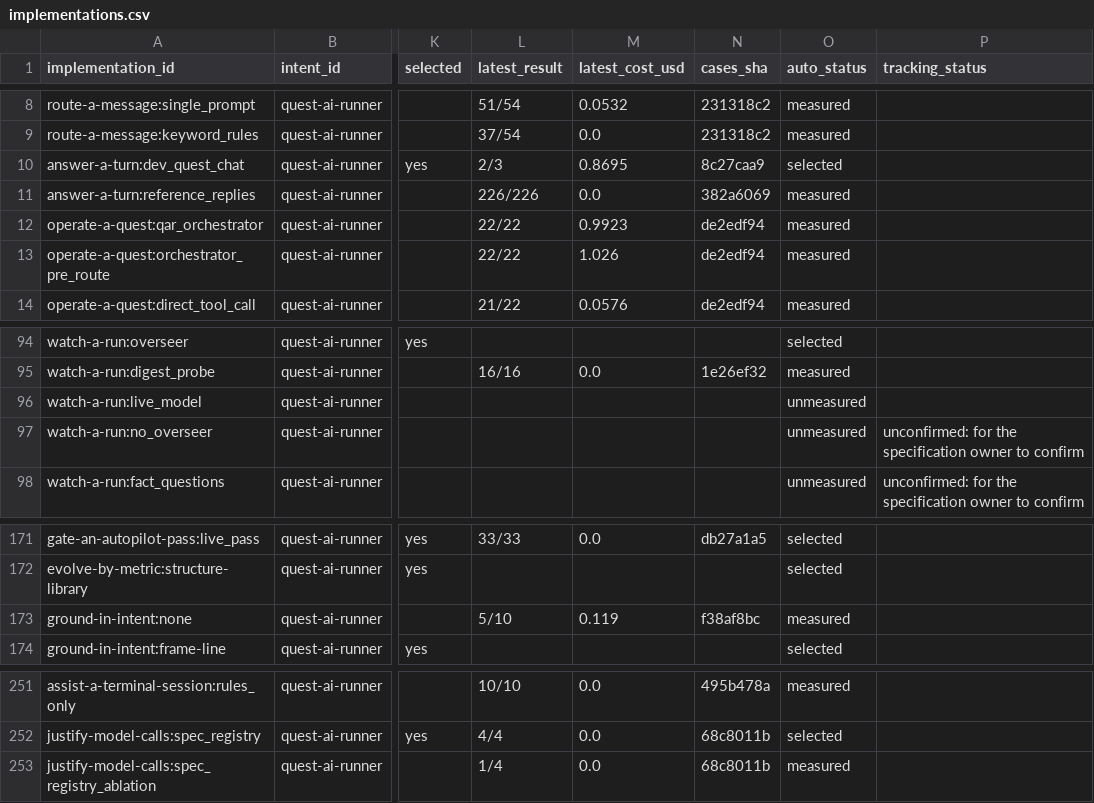
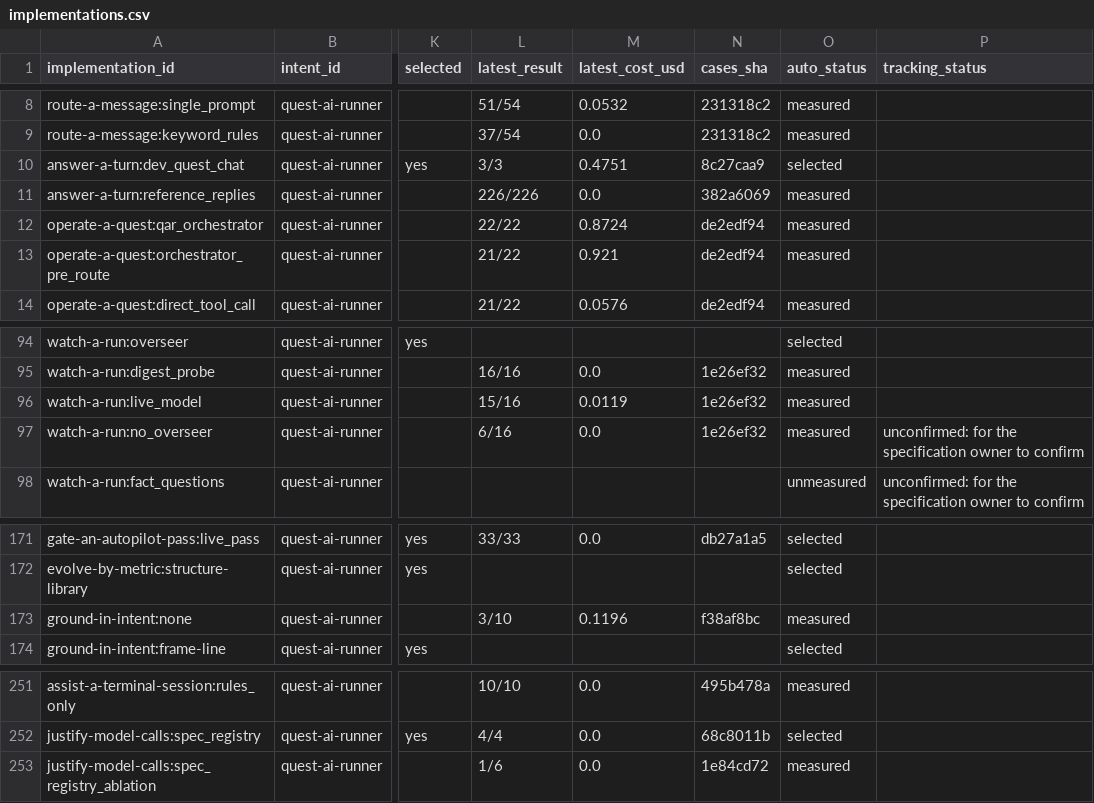
Before and after one commit to SpiritualData/quest-ai-runner, a CSV file: esoi/tracker/implementations.csv, drawn as a sheet; only a part is shown, gaps mark what is left out; the diff names each change by its address in the sheet, - before the commit and + after, or states it on an @@ line.

```diff
--- a/esoi/tracker/implementations.csv
+++ b/esoi/tracker/implementations.csv
-L10 (latest_result): 2/3
+L10 (latest_result): 3/3
-M10 (latest_cost_usd): 0.8695
+M10 (latest_cost_usd): 0.4751
-M12 (latest_cost_usd): 0.9923
+M12 (latest_cost_usd): 0.8724
-L13 (latest_result): 22/22
+L13 (latest_result): 21/22
-M13 (latest_cost_usd): 1.026
+M13 (latest_cost_usd): 0.921
-L96 (latest_result): (empty)
+L96 (latest_result): 15/16
-M96 (latest_cost_usd): (empty)
+M96 (latest_cost_usd): 0.0119
-N96:N97 (cases_sha): (empty)
+N96:N97 (cases_sha): 1e26ef32
-O96:O97 (auto_status): unmeasured
+O96:O97 (auto_status): measured
-L97 (latest_result): (empty)
+L97 (latest_result): 6/16
-M97 (latest_cost_usd): (empty)
+M97 (latest_cost_usd): 0.0
-L173 (latest_result): 5/10
+L173 (latest_result): 3/10
-M173 (latest_cost_usd): 0.119
+M173 (latest_cost_usd): 0.1196
-L253 (latest_result): 1/4
+L253 (latest_result): 1/6
-N253 (cases_sha): 68c8011b
+N253 (cases_sha): 1e84cd72
```
Also changed, not shown: esoi/tracker/metrics.csv, esoi/tracker/solutions.csv, 2 other files.
